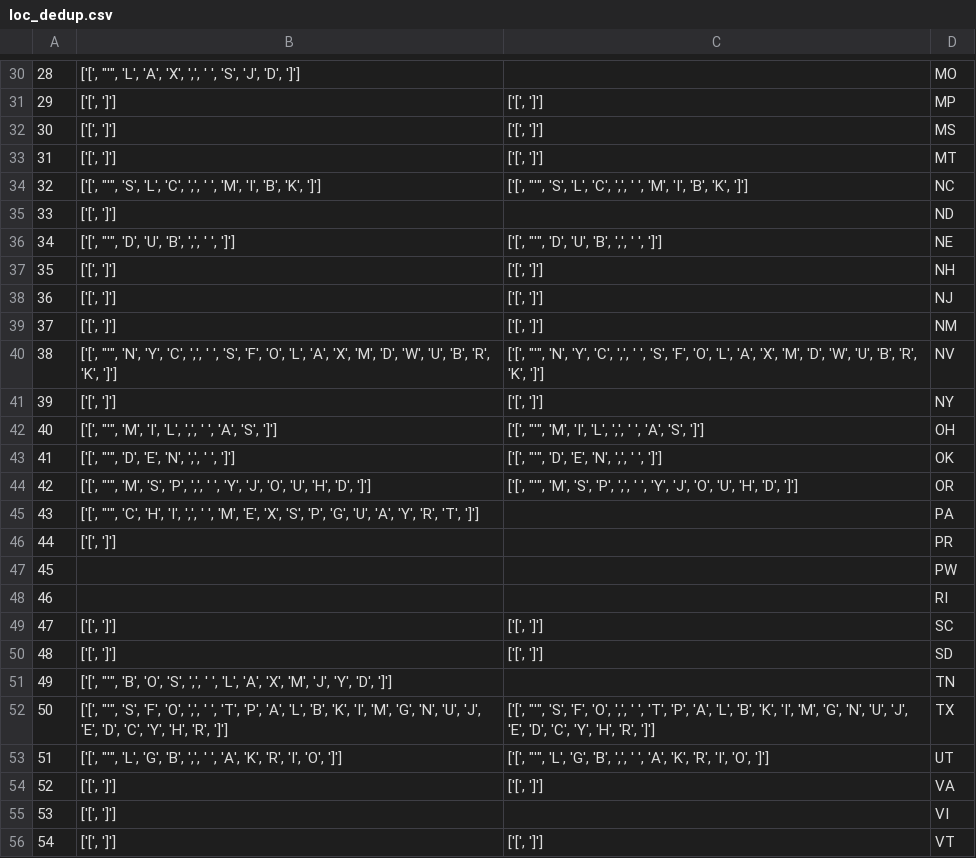
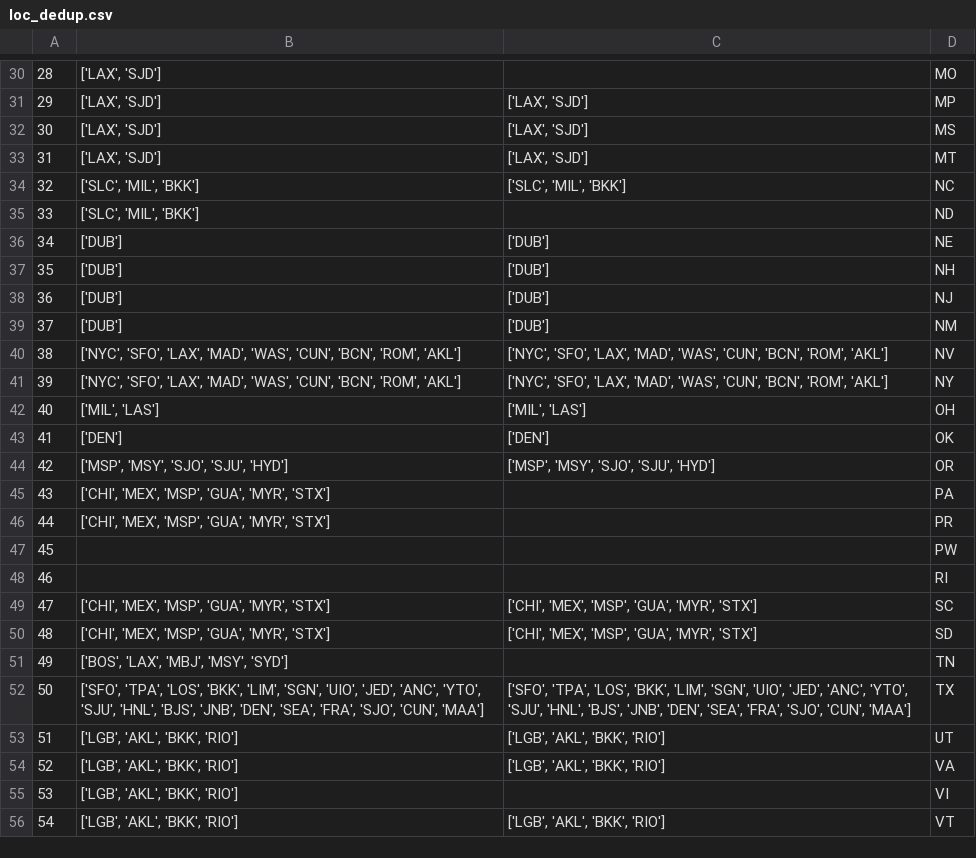
Before and after one commit to SpecificGenerality/HackMIT2k18, a CSV file: data/loc_dedup.csv, drawn as a sheet; only a part is shown, gaps mark what is left out; the diff covers the shown part only.

```diff
--- a/data/loc_dedup.csv
+++ b/data/loc_dedup.csv
@@ -30,27 +30,27 @@
-28,"['[', ""'"", 'L', 'A', 'X', ',', ' ', 'S', 'J', 'D', ']']",,MO
-29,"['[', ']']","['[', ']']",MP
-30,"['[', ']']","['[', ']']",MS
-31,"['[', ']']","['[', ']']",MT
-32,"['[', ""'"", 'S', 'L', 'C', ',', ' ', 'M', 'I', 'B', 'K', ']']","['[', ""'"", 'S', 'L', 'C', ',', ' ', 'M', 'I', 'B', 'K', ']']",NC
-33,"['[', ']']",,ND
-34,"['[', ""'"", 'D', 'U', 'B', ',', ' ', ']']","['[', ""'"", 'D', 'U', 'B', ',', ' ', ']']",NE
-35,"['[', ']']","['[', ']']",NH
-36,"['[', ']']","['[', ']']",NJ
-37,"['[', ']']","['[', ']']",NM
-38,"['[', ""'"", 'N', 'Y', 'C', ',', ' ', 'S', 'F', 'O', 'L', 'A', 'X', 'M', 'D', 'W', 'U', 'B', 'R', 'K', ']']","['[', ""'"", 'N', 'Y', 'C', ',', ' ', 'S', 'F', 'O', 'L', 'A', 'X', 'M', 'D', 'W', 'U', 'B', 'R', 'K', ']']",NV
-39,"['[', ']']","['[', ']']",NY
-40,"['[', ""'"", 'M', 'I', 'L', ',', ' ', 'A', 'S', ']']","['[', ""'"", 'M', 'I', 'L', ',', ' ', 'A', 'S', ']']",OH
-41,"['[', ""'"", 'D', 'E', 'N', ',', ' ', ']']","['[', ""'"", 'D', 'E', 'N', ',', ' ', ']']",OK
-42,"['[', ""'"", 'M', 'S', 'P', ',', ' ', 'Y', 'J', 'O', 'U', 'H', 'D', ']']","['[', ""'"", 'M', 'S', 'P', ',', ' ', 'Y', 'J', 'O', 'U', 'H', 'D', ']']",OR
-43,"['[', ""'"", 'C', 'H', 'I', ',', ' ', 'M', 'E', 'X', 'S', 'P', 'G', 'U', 'A', 'Y', 'R', 'T', ']']",,PA
-44,"['[', ']']",,PR
+28,"['LAX', 'SJD']",,MO
+29,"['LAX', 'SJD']","['LAX', 'SJD']",MP
+30,"['LAX', 'SJD']","['LAX', 'SJD']",MS
+31,"['LAX', 'SJD']","['LAX', 'SJD']",MT
+32,"['SLC', 'MIL', 'BKK']","['SLC', 'MIL', 'BKK']",NC
+33,"['SLC', 'MIL', 'BKK']",,ND
+34,['DUB'],['DUB'],NE
+35,['DUB'],['DUB'],NH
+36,['DUB'],['DUB'],NJ
+37,['DUB'],['DUB'],NM
+38,"['NYC', 'SFO', 'LAX', 'MAD', 'WAS', 'CUN', 'BCN', 'ROM', 'AKL']","['NYC', 'SFO', 'LAX', 'MAD', 'WAS', 'CUN', 'BCN', 'ROM', 'AKL']",NV
+39,"['NYC', 'SFO', 'LAX', 'MAD', 'WAS', 'CUN', 'BCN', 'ROM', 'AKL']","['NYC', 'SFO', 'LAX', 'MAD', 'WAS', 'CUN', 'BCN', 'ROM', 'AKL']",NY
+40,"['MIL', 'LAS']","['MIL', 'LAS']",OH
+41,['DEN'],['DEN'],OK
+42,"['MSP', 'MSY', 'SJO', 'SJU', 'HYD']","['MSP', 'MSY', 'SJO', 'SJU', 'HYD']",OR
+43,"['CHI', 'MEX', 'MSP', 'GUA', 'MYR', 'STX']",,PA
+44,"['CHI', 'MEX', 'MSP', 'GUA', 'MYR', 'STX']",,PR
 45,,,PW
 46,,,RI
-47,"['[', ']']","['[', ']']",SC
-48,"['[', ']']","['[', ']']",SD
-49,"['[', ""'"", 'B', 'O', 'S', ',', ' ', 'L', 'A', 'X', 'M', 'J', 'Y', 'D', ']']",,TN
-50,"['[', ""'"", 'S', 'F', 'O', ',', ' ', 'T', 'P', 'A', 'L', 'B', 'K', 'I', 'M', 'G', 'N', 'U', 'J', 'E', 'D', 'C', 'Y', 'H', 'R', ']']","['[', ""'"", 'S', 'F', 'O', ',', ' ', 'T', 'P', 'A', 'L', 'B', 'K', 'I', 'M', 'G', 'N', 'U', 'J', 'E', 'D', 'C', 'Y', 'H', 'R', ']']",TX
-51,"['[', ""'"", 'L', 'G', 'B', ',', ' ', 'A', 'K', 'R', 'I', 'O', ']']","['[', ""'"", 'L', 'G', 'B', ',', ' ', 'A', 'K', 'R', 'I', 'O', ']']",UT
-52,"['[', ']']","['[', ']']",VA
-53,"['[', ']']",,VI
-54,"['[', ']']","['[', ']']",VT
+47,"['CHI', 'MEX', 'MSP', 'GUA', 'MYR', 'STX']","['CHI', 'MEX', 'MSP', 'GUA', 'MYR', 'STX']",SC
+48,"['CHI', 'MEX', 'MSP', 'GUA', 'MYR', 'STX']","['CHI', 'MEX', 'MSP', 'GUA', 'MYR', 'STX']",SD
+49,"['BOS', 'LAX', 'MBJ', 'MSY', 'SYD']",,TN
+50,"['SFO', 'TPA', 'LOS', 'BKK', 'LIM', 'SGN', 'UIO', 'JED', 'ANC', 'YTO', 'SJU', 'HNL', 'BJS', 'JNB', 'DEN', 'SEA', 'FRA', 'SJO', 'CUN', 'MAA']","['SFO', 'TPA', 'LOS', 'BKK', 'LIM', 'SGN', 'UIO', 'JED', 'ANC', 'YTO', 'SJU', 'HNL', 'BJS', 'JNB', 'DEN', 'SEA', 'FRA', 'SJO', 'CUN', 'MAA']",TX
+51,"['LGB', 'AKL', 'BKK', 'RIO']","['LGB', 'AKL', 'BKK', 'RIO']",UT
+52,"['LGB', 'AKL', 'BKK', 'RIO']","['LGB', 'AKL', 'BKK', 'RIO']",VA
+53,"['LGB', 'AKL', 'BKK', 'RIO']",,VI
+54,"['LGB', 'AKL', 'BKK', 'RIO']","['LGB', 'AKL', 'BKK', 'RIO']",VT
```
Also changed, not shown: 48 edited cells elsewhere in this file, 4 other files.
